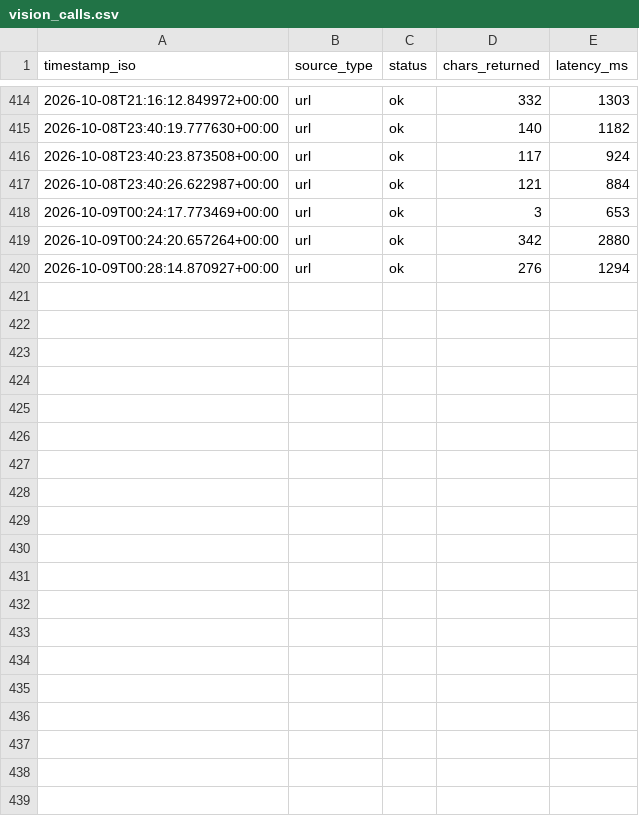
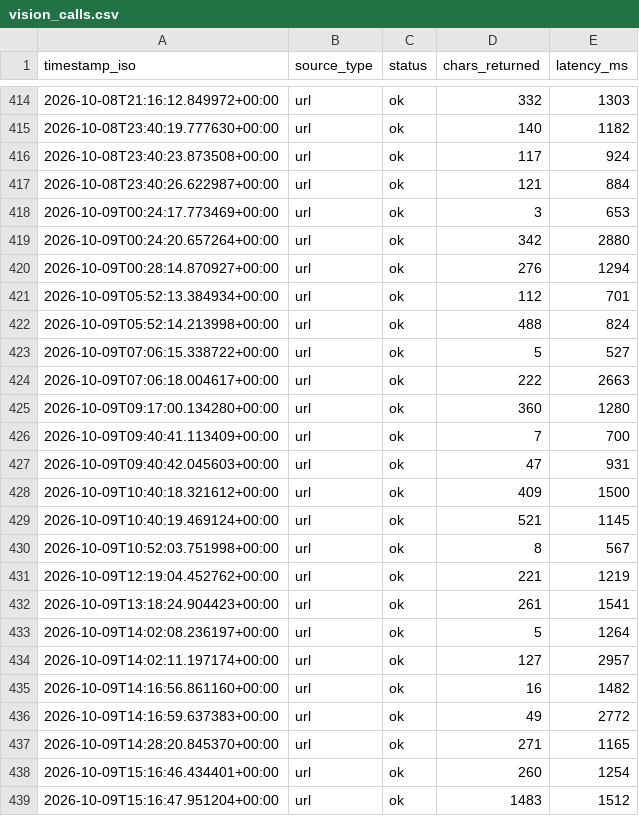
Before and after one commit to joekkiefc/kensa, a CSV file: vision_calls.csv, drawn as a sheet; only a part is shown, gaps mark what is left out; the diff covers the shown part only; the diff names each change by its address in the sheet, - before the commit and + after, or states it on an @@ line.

```diff
--- a/vision_calls.csv
+++ b/vision_calls.csv
+row 421: 2026-10-09T05:52:13.384934+00:00 | url | ok | 112 | 701
+row 422: 2026-10-09T05:52:14.213998+00:00 | url | ok | 488 | 824
+row 423: 2026-10-09T07:06:15.338722+00:00 | url | ok | 5 | 527
+row 424: 2026-10-09T07:06:18.004617+00:00 | url | ok | 222 | 2663
+row 425: 2026-10-09T09:17:00.134280+00:00 | url | ok | 360 | 1280
+row 426: 2026-10-09T09:40:41.113409+00:00 | url | ok | 7 | 700
+row 427: 2026-10-09T09:40:42.045603+00:00 | url | ok | 47 | 931
+row 428: 2026-10-09T10:40:18.321612+00:00 | url | ok | 409 | 1500
+row 429: 2026-10-09T10:40:19.469124+00:00 | url | ok | 521 | 1145
+row 430: 2026-10-09T10:52:03.751998+00:00 | url | ok | 8 | 567
+row 431: 2026-10-09T12:19:04.452762+00:00 | url | ok | 221 | 1219
+row 432: 2026-10-09T13:18:24.904423+00:00 | url | ok | 261 | 1541
+row 433: 2026-10-09T14:02:08.236197+00:00 | url | ok | 5 | 1264
+row 434: 2026-10-09T14:02:11.197174+00:00 | url | ok | 127 | 2957
+row 435: 2026-10-09T14:16:56.861160+00:00 | url | ok | 16 | 1482
+row 436: 2026-10-09T14:16:59.637383+00:00 | url | ok | 49 | 2772
+row 437: 2026-10-09T14:28:20.845370+00:00 | url | ok | 271 | 1165
+row 438: 2026-10-09T15:16:46.434401+00:00 | url | ok | 260 | 1254
+row 439: 2026-10-09T15:16:47.951204+00:00 | url | ok | 1483 | 1512
```
Also changed, not shown: 17 added rows elsewhere in this file, 4 other files.
